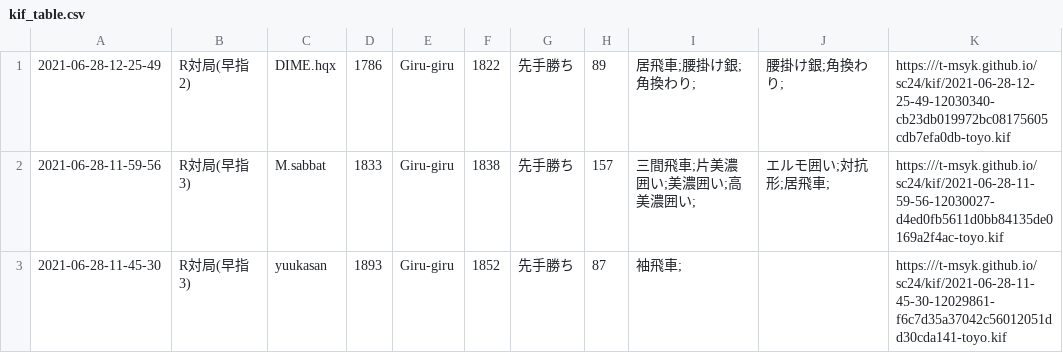
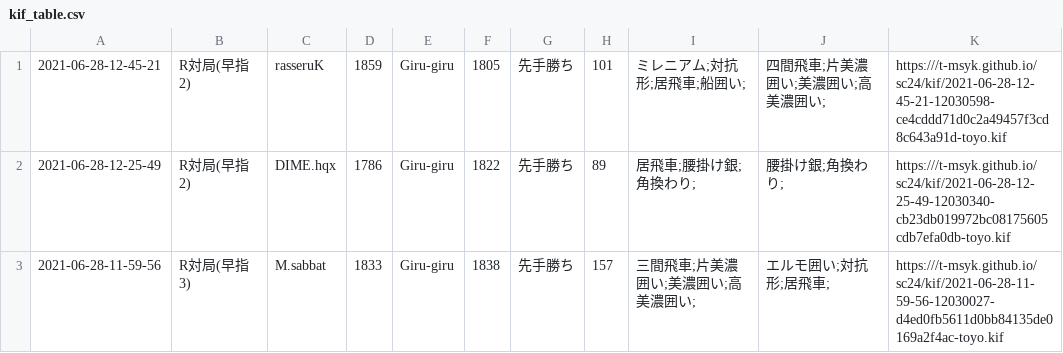
Before and after one commit to t-msyk/t-msyk.github.io, a CSV file: sc24/kif_table.csv, drawn as a sheet; only a part is shown; the shorter side is filled out with more unchanged rows.

Commit message:
Add data

```diff
--- a/sc24/kif_table.csv
+++ b/sc24/kif_table.csv
@@ -1 +1,2 @@
+2021-06-28-12-45-21,R対局(早指2),rasseruK,1859,Giru-giru,1805,先手勝ち,101,ミレニアム;対抗形;居飛車;船囲い;,四間飛車;片美濃囲い;美濃囲い;高美濃囲い;,https:///t-msyk.github.io/sc24/kif/2021-06-28-12-45-21-12030598-ce4cddd71d0c2a49457f3cd8c643a91d-toyo.kif
 2021-06-28-12-25-49,R対局(早指2),DIME.hqx,1786,Giru-giru,1822,先手勝ち,89,居飛車;腰掛け銀;角換わり;,腰掛け銀;角換わり;,https:///t-msyk.github.io/sc24/kif/2021-06-28-12-25-49-12030340-cb23db019972bc08175605cdb7efa0db-toyo.kif
```
Also changed, not shown: 2 other files.
